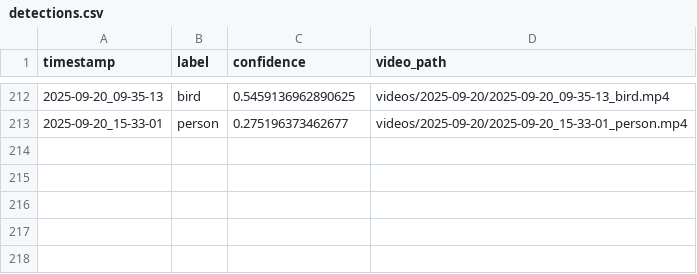
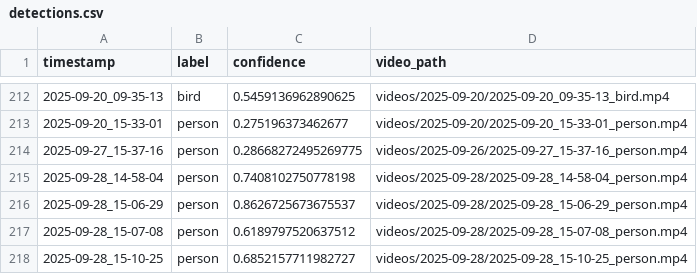
Before and after one commit to babaygo/Birdwatcher, a CSV file: logs/detections.csv, drawn as a sheet; only a part is shown, gaps mark what is left out.

Commit message:
Only show folders with videos

```diff
--- a/logs/detections.csv
+++ b/logs/detections.csv
@@ -213 +213,6 @@ timestamp,label,confidence,video_path
 2025-09-20_15-33-01,person,0.275196373462677,videos/2025-09-20/2025-09-20_15-33-01_person.mp4
+2025-09-27_15-37-16,person,0.28668272495269775,videos/2025-09-26/2025-09-27_15-37-16_person.mp4
+2025-09-28_14-58-04,person,0.7408102750778198,videos/2025-09-28/2025-09-28_14-58-04_person.mp4
+2025-09-28_15-06-29,person,0.8626725673675537,videos/2025-09-28/2025-09-28_15-06-29_person.mp4
+2025-09-28_15-07-08,person,0.6189797520637512,videos/2025-09-28/2025-09-28_15-07-08_person.mp4
+2025-09-28_15-10-25,person,0.6852157711982727,videos/2025-09-28/2025-09-28_15-10-25_person.mp4
```
Also changed, not shown: 1 other file.
